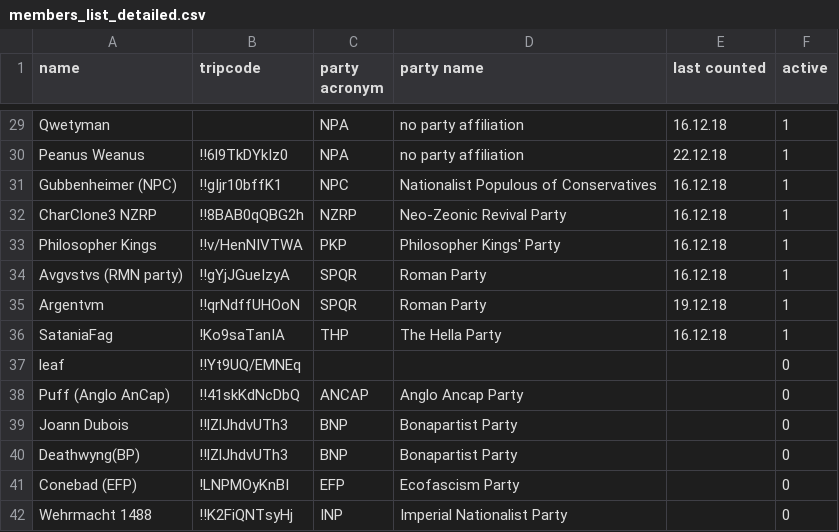
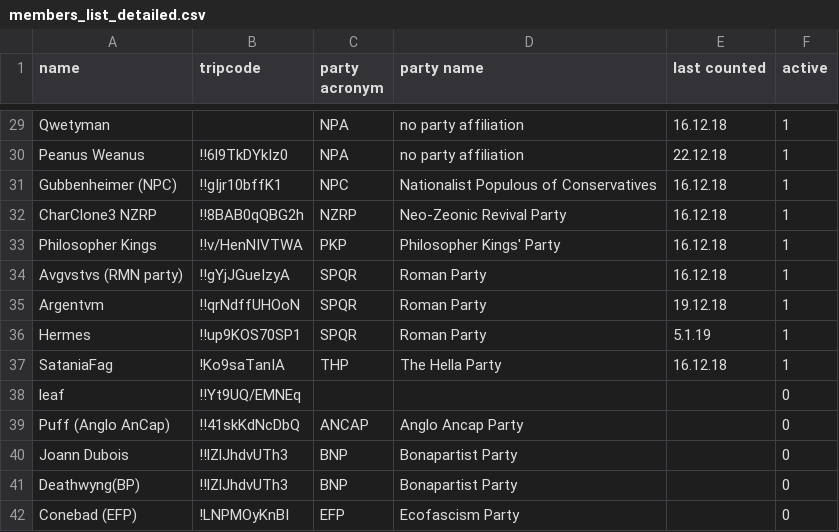
Before and after one commit to NaLib/parliament, a CSV file: members_list_detailed.csv, drawn as a sheet; only a part is shown, gaps mark what is left out; the shorter side is filled out with more unchanged rows.

Commit message:
member added

```diff
--- a/members_list_detailed.csv
+++ b/members_list_detailed.csv
@@ -35,2 +35,3 @@ Avgvstvs (RMN party),!!gYjJGueIzyA,SPQR,Roman Party,16.12.18,1
 Argentvm,!!qrNdffUHOoN,SPQR,Roman Party,19.12.18,1
+Hermes,!!up9KOS70SP1,SPQR,Roman Party,5.1.19,1
 SataniaFag,!Ko9saTanIA,THP,	The Hella Party,16.12.18,1
```
